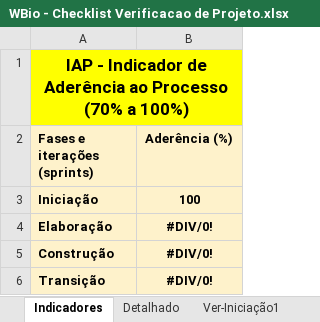
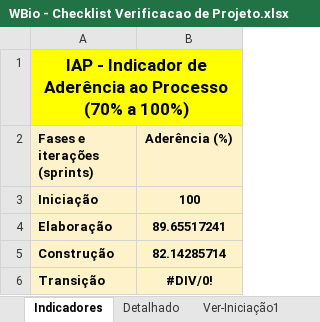
Before and after one commit to tavss1/WBio, an Excel workbook: Wikipedia-Biologica-02/Gerenciamento de Projeto/WBio - Checklist Verificacao de Projeto.xlsx, sheet Indicadores, drawn as a sheet; values as stored, in another font and other column widths than the file's, no borders; charts and pictures not drawn; the diff names each change by its address in the sheet, - before the commit and + after, or states it on an @@ line.

```diff
--- a/Wikipedia-Biologica-02/Gerenciamento de Projeto/WBio - Checklist Verificacao de Projeto.xlsx (sheet Indicadores)
+++ b/Wikipedia-Biologica-02/Gerenciamento de Projeto/WBio - Checklist Verificacao de Projeto.xlsx (sheet Indicadores)
-B4 (Aderência (%)): #DIV/0!
+B4 (Aderência (%)): 89.65517241
-B5 (Aderência (%)): #DIV/0!
+B5 (Aderência (%)): 82.14285714
```
Also changed, not shown: sheet Detalhado, sheet Ver-Construção1, sheet Ver-Elaboração1, sheet Ver-Iniciação1, hidden cells, charts or pictures, Wikipedia-Biologica-02/Gerenciamento de Projeto/WBio - Planejamento e Controle do Projeto.xlsx, 2 other files.
